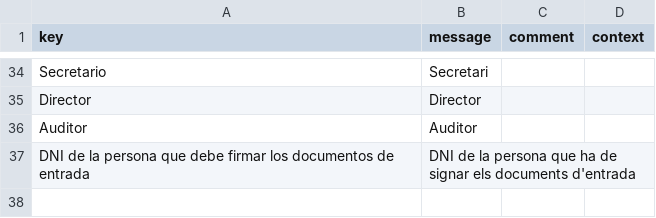
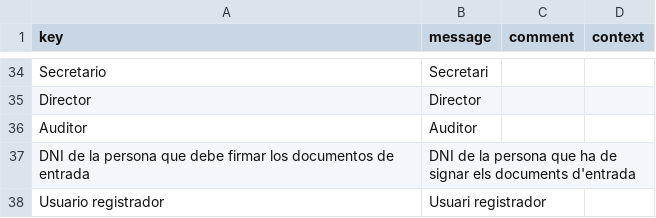
Before and after one commit to educaflow/secretaria-virtual, a CSV file: src/main/java/com/educaflow/subsystem/expedientes/domains/i18n_ca.csv, drawn as a sheet; only a part is shown, gaps mark what is left out; the diff names each change by its address in the sheet, - before the commit and + after, or states it on an @@ line.

```diff
--- a/src/main/java/com/educaflow/subsystem/expedientes/domains/i18n_ca.csv
+++ b/src/main/java/com/educaflow/subsystem/expedientes/domains/i18n_ca.csv
+row 38: Usuario registrador | Usuari registrador
```
Also changed, not shown: src/main/java/com/educaflow/subsystem/expedientes/domains/i18n_es.csv, 3 other files.
